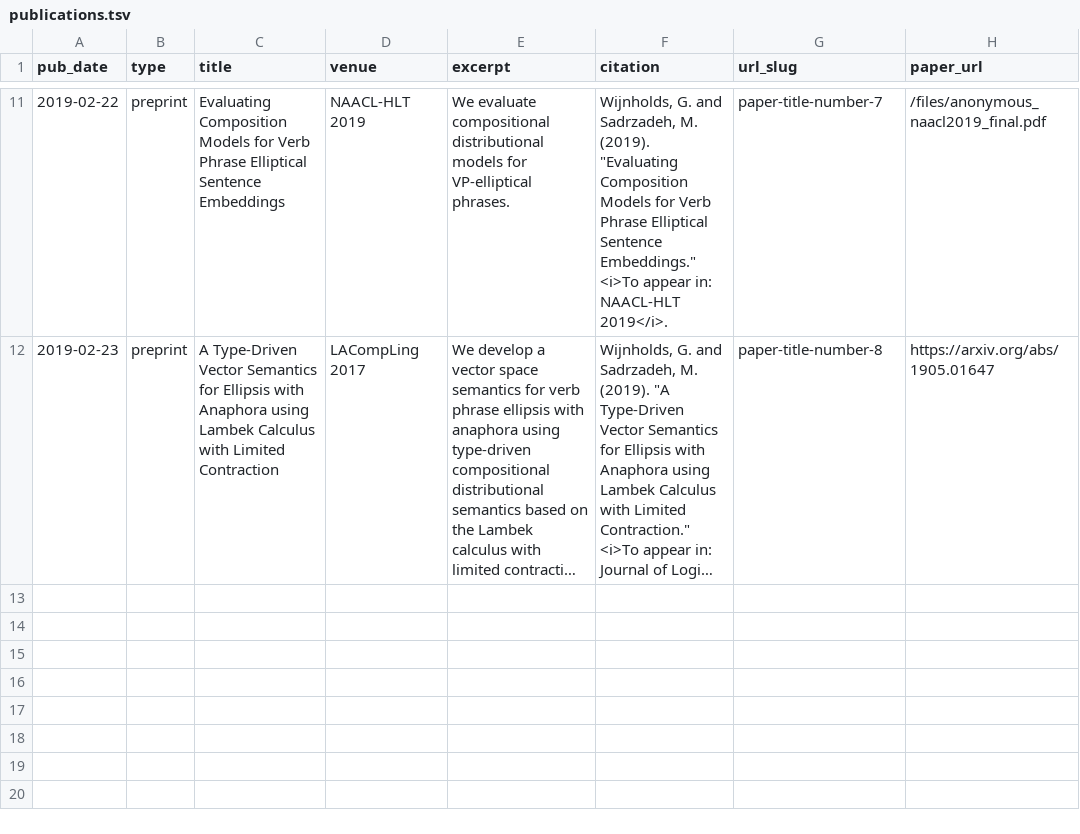
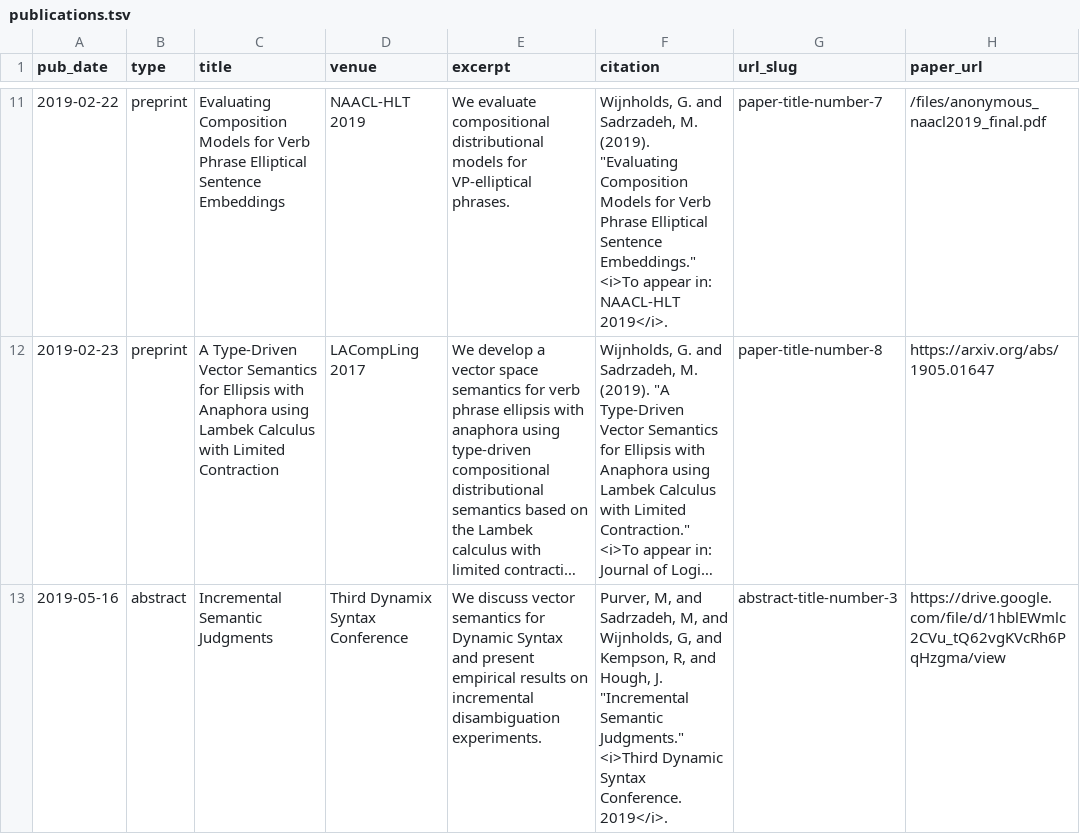
Before and after one commit to gijswijnholds/gijswijnholds.github.io, a TSV file: markdown_generator/publications.tsv, drawn as a sheet; only a part is shown, gaps mark what is left out; long unchanged cells end in …; the diff names each change by its address in the sheet, - before the commit and + after, or states it on an @@ line.

Commit message:
added Dynamic Syntax conference

```diff
--- a/markdown_generator/publications.tsv
+++ b/markdown_generator/publications.tsv
+row 13: 2019-05-16 | abstract | Incremental Semantic Judgments | Third Dynamix Syntax Conference | We discuss vector semantics for Dynamic Syntax and present empirical results on incremental disambiguation experiments. | Purver, M, and Sadrzadeh, M, and Wijnholds, G, and Kempson, R, and Hough, J. "Incremental Semantic Judgments." <i>Third Dynamic Syntax Conference. 2019</i>. | abstract-title-number-3 | https://drive.google.com/file/d/1hblEWmlc2CVu_tQ62vgKVcRh6PqHzgma/view
```
Also changed, not shown: markdown_generator/talks.tsv, 3 other files.
